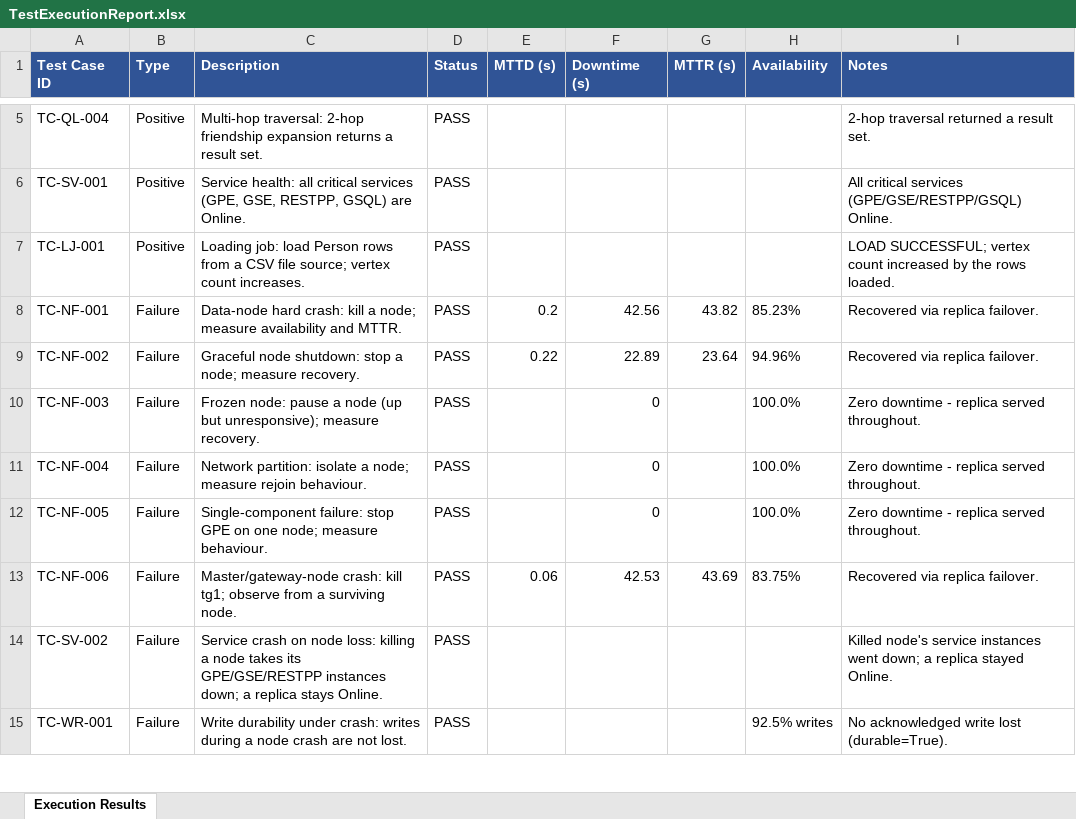
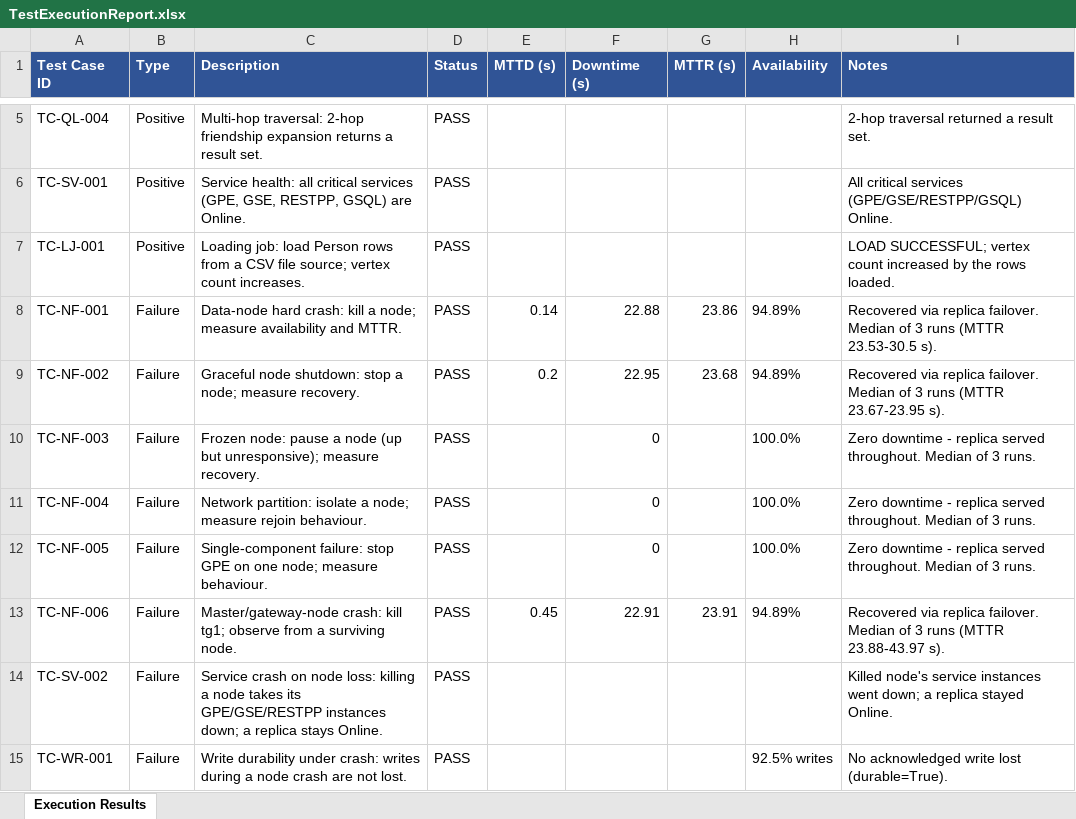
Before and after one commit to balrajsingh165/Agivant-assignment, an Excel workbook: docs/TestExecutionReport.xlsx, sheet Execution Results, drawn as a sheet; only a part is shown, gaps mark what is left out; values as stored, in another font and other column widths than the file's, no borders; the diff names each change by its address in the sheet, - before the commit and + after, or states it on an @@ line.

Commit message:
TigerGraph HA node-failure testing: cluster, test suite, and report
Deploy a 3-node TigerGraph 4.1.4 cluster with high availability (replication
factor 2) and test its behaviour under node failures.

- 17 test cases: service health, GSQL query combinations, CSV loading job,
  six node-failure modes, write durability, negative and boundary scenarios
- MTTR measured with a 250ms availability probe from a surviving node; each
  failure scenario repeated 3x, medians reported with min-max spread
- Docs: test report (md/pdf), test plan and traceability matrix (xlsx/pdf),
  execution results, findings, screenshots, per-test logs
- Reproducible: docker compose + install script + uv run pytest

```diff
--- a/docs/TestExecutionReport.xlsx (sheet Execution Results)
+++ b/docs/TestExecutionReport.xlsx (sheet Execution Results)
-E8 (MTTD (s)): 0.2
+E8 (MTTD (s)): 0.14
-F8 (Downtime (s)): 42.56
+F8 (Downtime (s)): 22.88
-G8 (MTTR (s)): 43.82
+G8 (MTTR (s)): 23.86
-H8 (Availability): 85.23%
+H8 (Availability): 94.89%
-I8 (Notes): …replica failover.
+I8 (Notes): …replica failover. Median of 3 runs (MTTR 23.53-30.5 s).
-E9 (MTTD (s)): 0.22
+E9 (MTTD (s)): 0.2
-F9 (Downtime (s)): 22.89
+F9 (Downtime (s)): 22.95
-G9 (MTTR (s)): 23.64
+G9 (MTTR (s)): 23.68
-H9 (Availability): 94.96%
+H9 (Availability): 94.89%
-I9 (Notes): …replica failover.
+I9 (Notes): …replica failover. Median of 3 runs (MTTR 23.67-23.95 s).
-I10:I12 (Notes): …served throughout.
+I10:I12 (Notes): …served throughout. Median of 3 runs.
-E13 (MTTD (s)): 0.06
+E13 (MTTD (s)): 0.45
-F13 (Downtime (s)): 42.53
+F13 (Downtime (s)): 22.91
-G13 (MTTR (s)): 43.69
+G13 (MTTR (s)): 23.91
-H13 (Availability): 83.75%
+H13 (Availability): 94.89%
-I13 (Notes): …replica failover.
+I13 (Notes): …replica failover. Median of 3 runs (MTTR 23.88-43.97 s).
```
Also changed, not shown: docs/TestPlan.xlsx, docs/TraceabilityMatrix.xlsx, 39 other files.
